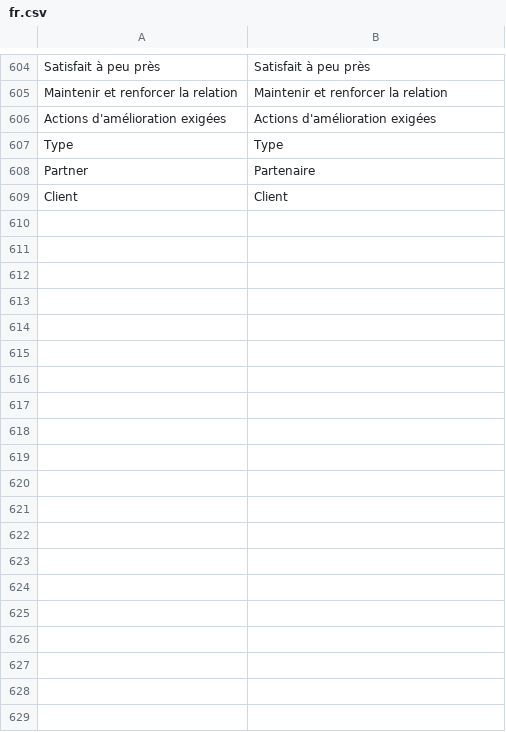
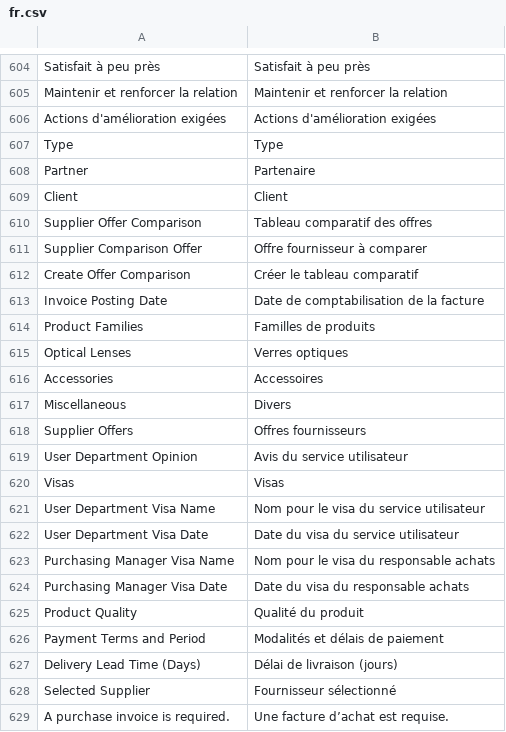
Before and after one commit to RAYANaouf/ERPNEXT---ISO-9001-, a CSV file: iso9001/translations/fr.csv, drawn as a sheet; only a part is shown, gaps mark what is left out; the diff covers the shown part only.

Commit message:
Add supplier offer comparison to ISO 9001

```diff
--- a/iso9001/translations/fr.csv
+++ b/iso9001/translations/fr.csv
@@ -609 +609,21 @@ Partner,Partenaire
 Client,Client
+Supplier Offer Comparison,Tableau comparatif des offres
+Supplier Comparison Offer,Offre fournisseur à comparer
+Create Offer Comparison,Créer le tableau comparatif
+Invoice Posting Date,Date de comptabilisation de la facture
+Product Families,Familles de produits
+Optical Lenses,Verres optiques
+Accessories,Accessoires
+Miscellaneous,Divers
+Supplier Offers,Offres fournisseurs
+User Department Opinion,Avis du service utilisateur
+Visas,Visas
+User Department Visa Name,Nom pour le visa du service utilisateur
+User Department Visa Date,Date du visa du service utilisateur
+Purchasing Manager Visa Name,Nom pour le visa du responsable achats
+Purchasing Manager Visa Date,Date du visa du responsable achats
+Product Quality,Qualité du produit
+Payment Terms and Period,Modalités et délais de paiement
+Delivery Lead Time (Days),Délai de livraison (jours)
+Selected Supplier,Fournisseur sélectionné
+A purchase invoice is required.,Une facture d’achat est requise.
```
Also changed, not shown: 40 added rows elsewhere in this file, 14 other files.
